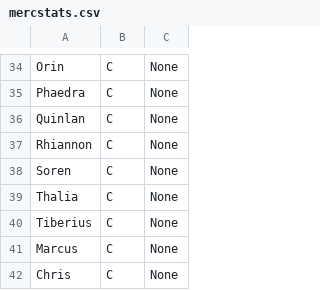
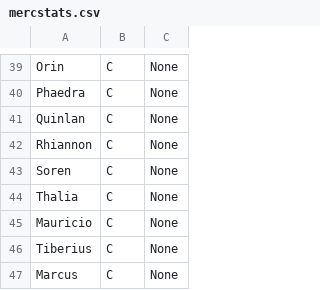
Before and after one commit to l0dest/ParanoidSearch, a CSV file: ParanoidSearch - Code/English/mercstats.csv, drawn as a sheet; only a part is shown, gaps mark what is left out; the shorter side is filled out with more unchanged rows; the diff covers the shown part only; the diff names each change by its address in the sheet, - before the commit and + after, or states it on an @@ line.

```diff
--- a/ParanoidSearch - Code/English/mercstats.csv
+++ b/ParanoidSearch - Code/English/mercstats.csv
+row 45: Mauricio | C | None
```
Also changed, not shown: 28 added rows and 2 edited cells elsewhere in this file, 1 other file.
